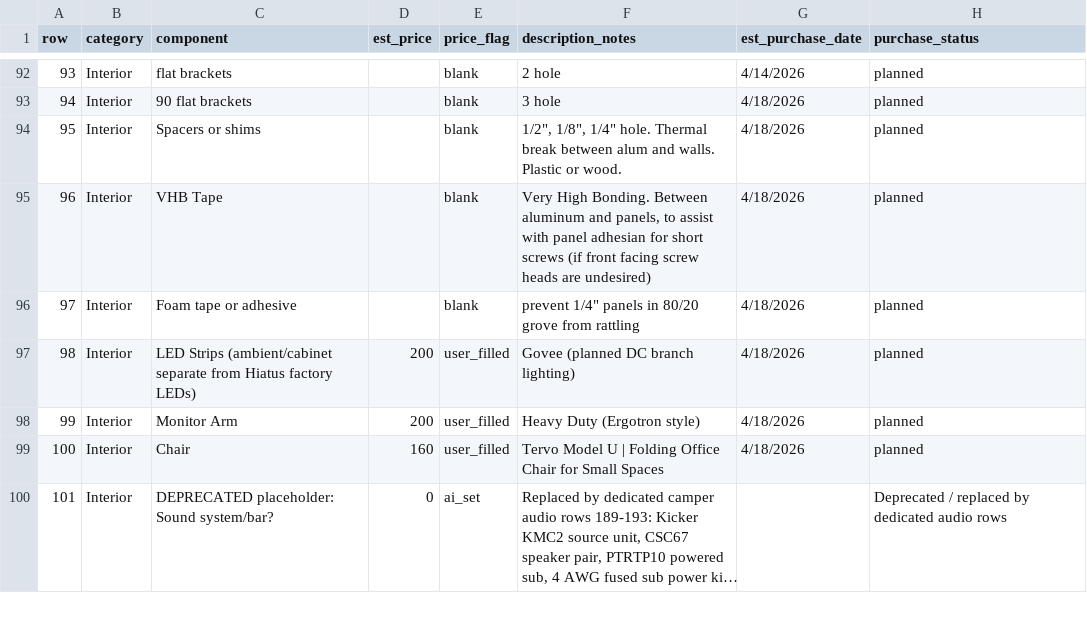
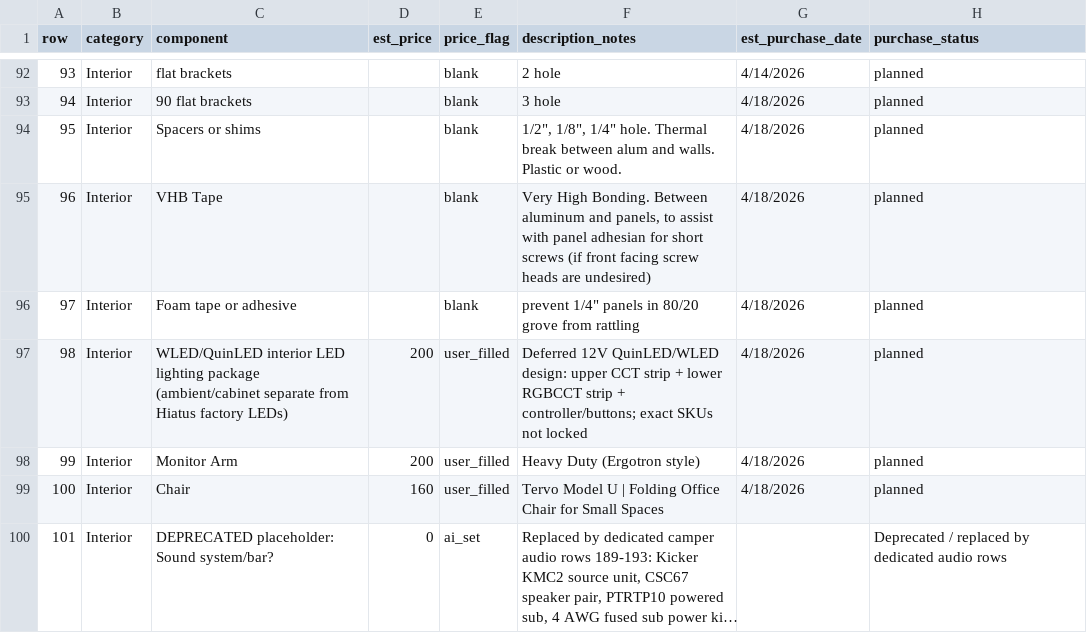
Before and after one commit to DataDaneDev/HiatusBuild, a CSV file: bom/bom_estimated_items.csv, drawn as a sheet; only a part is shown, gaps mark what is left out; long unchanged cells end in ….

```diff
--- a/bom/bom_estimated_items.csv
+++ b/bom/bom_estimated_items.csv
@@ -96,3 +96,3 @@
 "97","Interior","Foam tape or adhesive","","blank","prevent 1/4"" panels in 80/20 grove from rattling","4/18/2026","planned"
-"98","Interior","LED Strips (ambient/cabinet separate from Hiatus factory LEDs)","200","user_filled","Govee (planned DC branch lighting)","4/18/2026","planned"
+"98","Interior","WLED/QuinLED interior LED lighting package (ambient/cabinet separate from Hiatus factory LEDs)","200","user_filled","Deferred 12V QuinLED/WLED design: upper CCT strip + lower RGBCCT strip + controller/buttons; exact SKUs not locked","4/18/2026","planned"
 "99","Interior","Monitor Arm","200","user_filled","Heavy Duty (Ergotron style)","4/18/2026","planned"
```
Also changed, not shown: bom/load_model_wh.csv, 8 other files.
